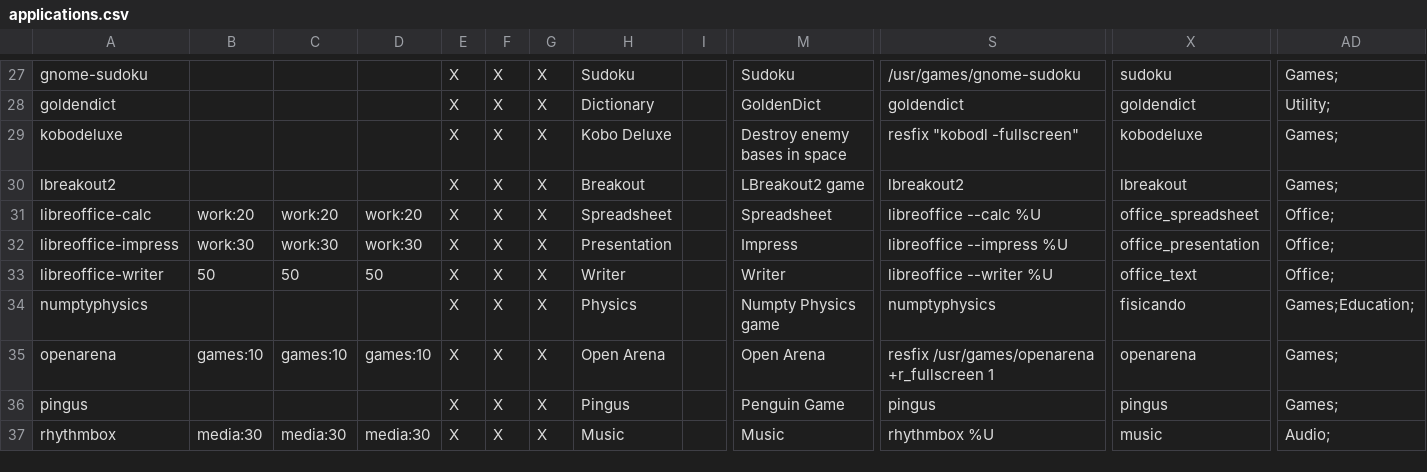
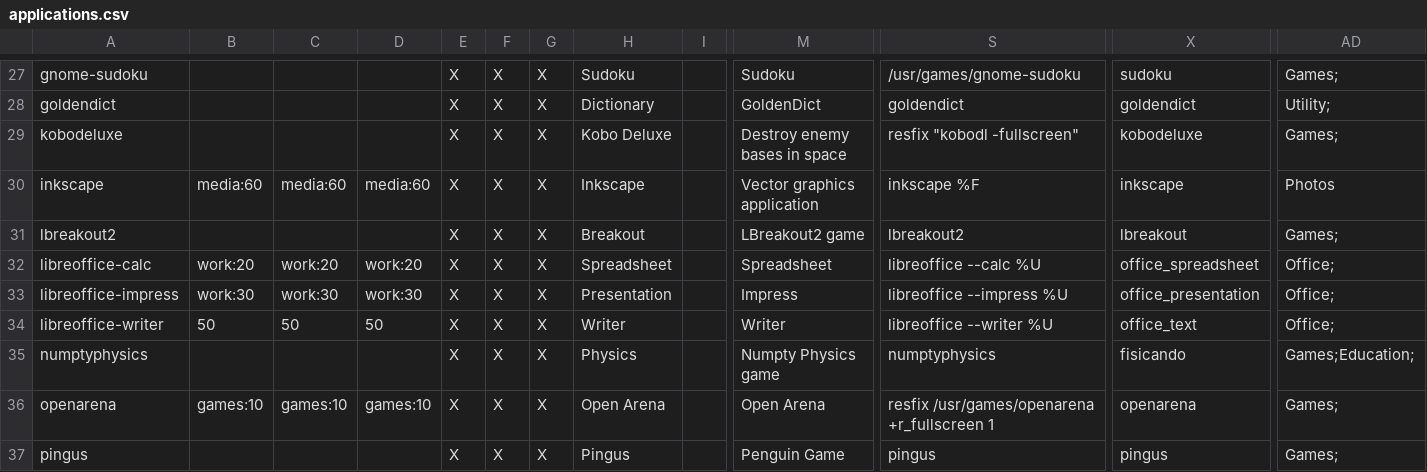
Before and after one commit to endlessm/eos-theme, a CSV file: desktop/applications.csv, drawn as a sheet; only a part is shown, gaps mark what is left out; the shorter side is filled out with more unchanged rows; rows hold the shown columns only; the diff names each change by its address in the sheet, - before the commit and + after, or states it on an @@ line.

Commit message:
Add inkscape desktop file
[endlessm/eos-shell#1051]

```diff
--- a/desktop/applications.csv
+++ b/desktop/applications.csv
+row 30: inkscape | media:60 | media:60 | media:60 | X | X | X | Inkscape |  | Vector graphics application | inkscape %F | inkscape | Photos
```
Also changed, not shown: desktop/links.csv, 1 other file.
